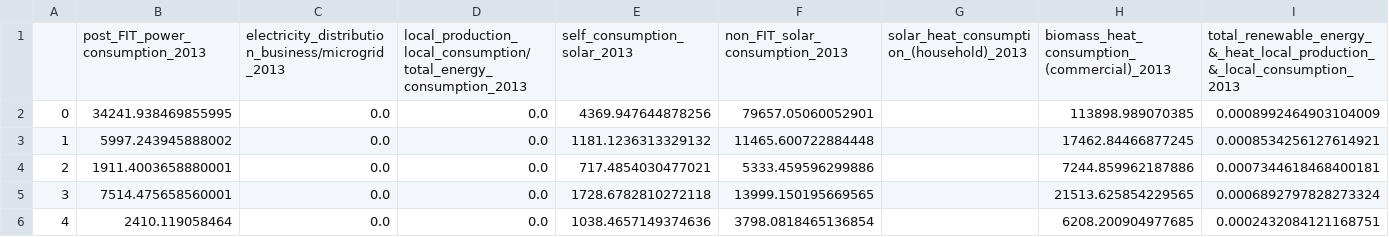
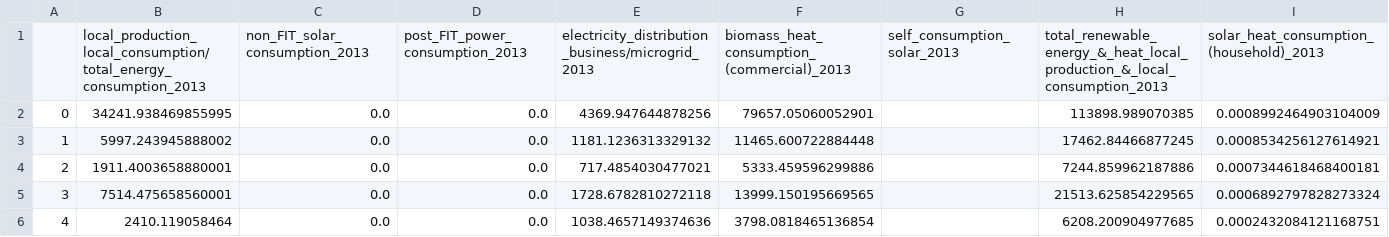
Before and after one commit to anhp95/emissionjp, a CSV file: data/zeroemission/fig5.csv, drawn as a sheet; only a part is shown; removed rows and columns are numbered as before the commit, all else as after; rows hold the shown columns only; the diff names each change by its address in the sheet, - before the commit and + after, or states it on an @@ line.

```diff
--- a/data/zeroemission/fig5.csv
+++ b/data/zeroemission/fig5.csv
-row 1:  | post_FIT_power_consumption_2013 | electricity_distribution_business/microgrid_2013 | local_production_local_consumption/total_energy_consumption_2013 | self_consumption_solar_2013 | non_FIT_solar_consumption_2013 | solar_heat_consumption_(household)_2013 | biomass_heat_consumption_(commercial)_2013 | total_renewable_energy_&_heat_local_production_&_local_consumption_2013
+row 1:  | local_production_local_consumption/total_energy_consumption_2013 | non_FIT_solar_consumption_2013 | post_FIT_power_consumption_2013 | electricity_distribution_business/microgrid_2013 | biomass_heat_consumption_(commercial)_2013 | self_consumption_solar_2013 | total_renewable_energy_&_heat_local_production_&_local_consumption_2013 | solar_heat_consumption_(household)_2013
```
Also changed, not shown: data/zeroemission/fig4.csv, 12 other files.
